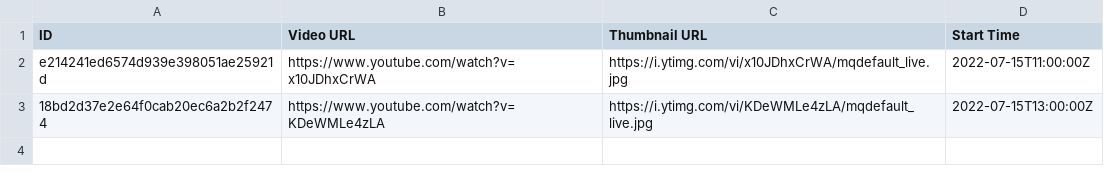
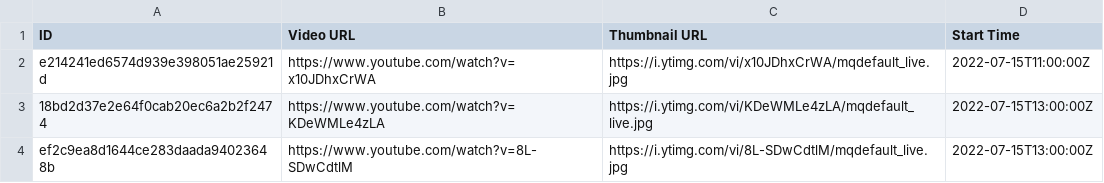
Before and after one commit to TaiwanVtuberData/TaiwanVTuberDebutLiveStreams, a CSV file: 2022-07-15.csv, drawn as a sheet.

Commit message:
Update debut stream

```diff
--- a/2022-07-15.csv
+++ b/2022-07-15.csv
@@ -3 +3,2 @@ e214241ed6574d939e398051ae25921d,https://www.youtube.com/watch?v=x10JDhxCrWA,htt
 18bd2d37e2e64f0cab20ec6a2b2f2474,https://www.youtube.com/watch?v=KDeWMLe4zLA,https://i.ytimg.com/vi/KDeWMLe4zLA/mqdefault_live.jpg,2022-07-15T13:00:00Z
+ef2c9ea8d1644ce283daada94023648b,https://www.youtube.com/watch?v=8L-SDwCdtlM,https://i.ytimg.com/vi/8L-SDwCdtlM/mqdefault_live.jpg,2022-07-15T13:00:00Z
```
